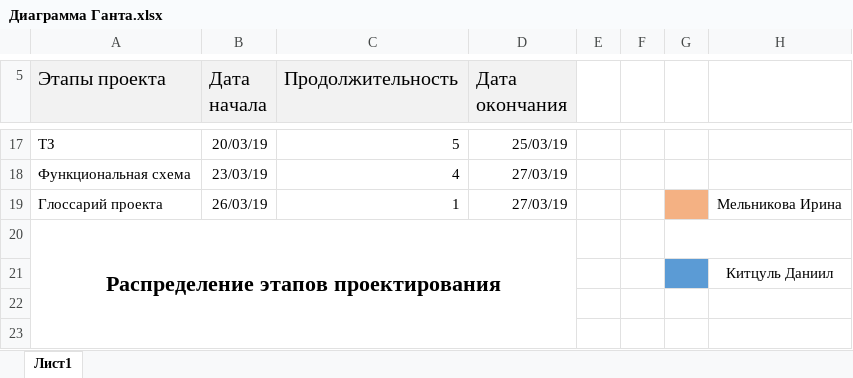
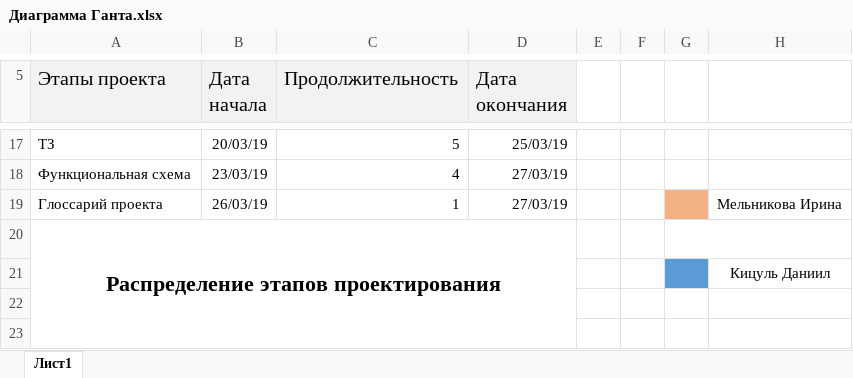
Before and after one commit to kitsuldaniil/Warehouse_Automation, an Excel workbook: Документация/Диаграмма Ганта.xlsx, sheet Лист1, drawn as a sheet; only a part is shown, gaps mark what is left out; values as stored, in another font and other column widths than the file's, no borders; charts and pictures not drawn; the diff names each change by its address in the sheet, - before the commit and + after, or states it on an @@ line.

```diff
--- a/Документация/Диаграмма Ганта.xlsx (sheet Лист1)
+++ b/Документация/Диаграмма Ганта.xlsx (sheet Лист1)
-H21: Китцуль Даниил
+H21: Кицуль Даниил
```
Also changed, not shown: charts or pictures, 4 other files.
